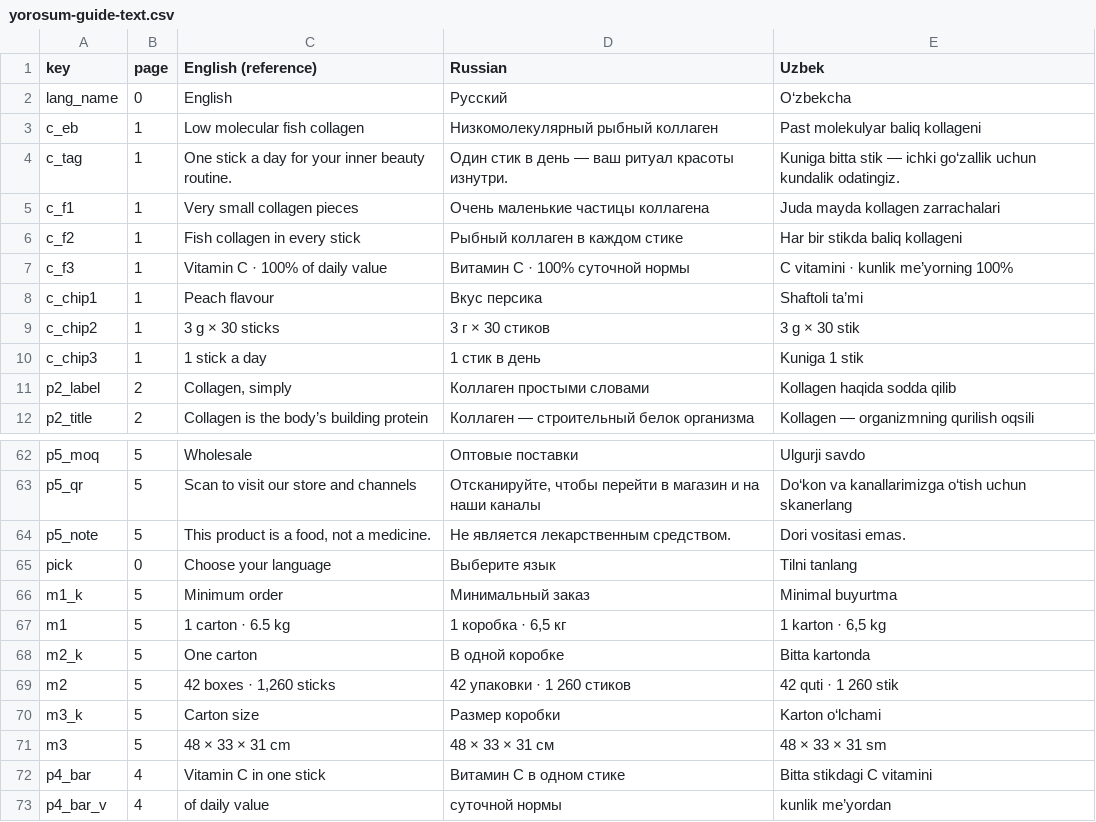
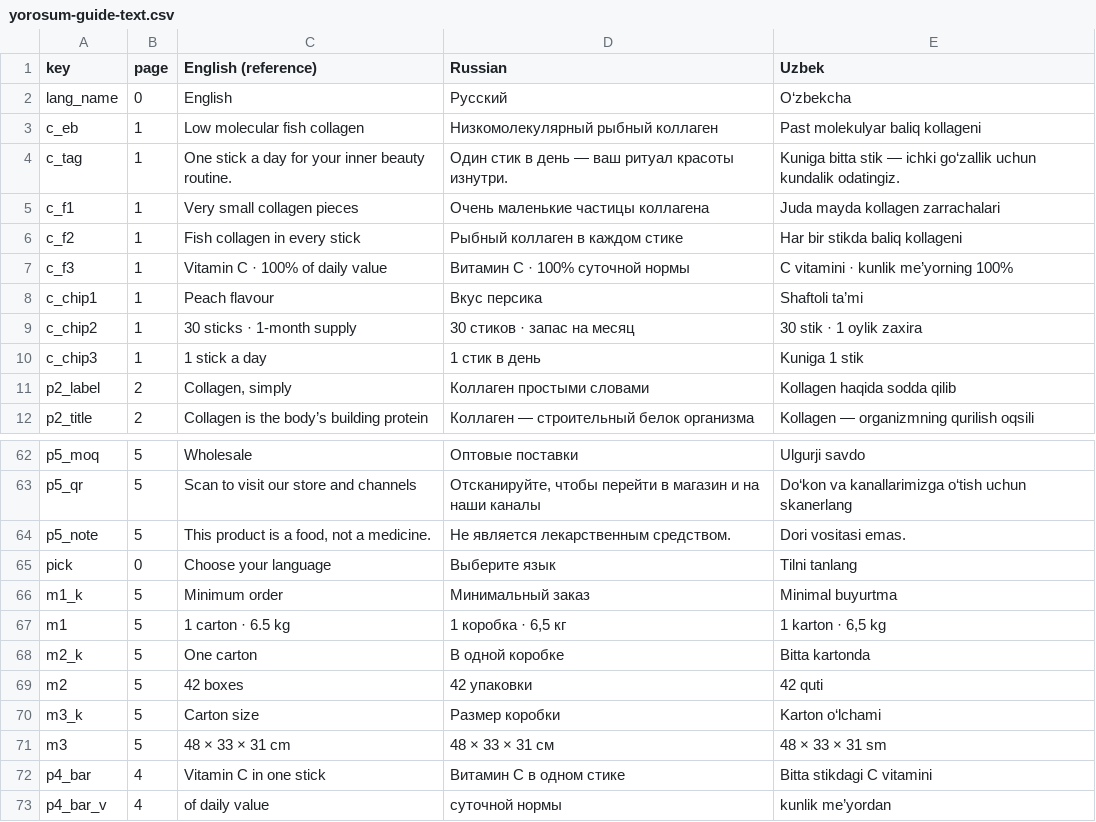
Before and after one commit to madina-cpu/Yorosum, a CSV file: catalogue/out/yorosum-guide-text.csv, drawn as a sheet; only a part is shown, gaps mark what is left out.

```diff
--- a/catalogue/out/yorosum-guide-text.csv
+++ b/catalogue/out/yorosum-guide-text.csv
@@ -8,3 +8,3 @@ c_f3,1,Vitamin C · 100% of daily value,Витамин C · 100% суточно
 c_chip1,1,Peach flavour,Вкус персика,Shaftoli ta’mi
-c_chip2,1,3 g × 30 sticks,3 г × 30 стиков,3 g × 30 stik
+c_chip2,1,30 sticks · 1-month supply,30 стиков · запас на месяц,30 stik · 1 oylik zaxira
 c_chip3,1,1 stick a day,1 стик в день,Kuniga 1 stik
@@ -68,3 +68,3 @@ m1,5,1 carton · 6.5 kg,"1 коробка · 6,5 кг","1 karton · 6,5 kg"
 m2_k,5,One carton,В одной коробке,Bitta kartonda
-m2,5,"42 boxes · 1,260 sticks",42 упаковки · 1 260 стиков,42 quti · 1 260 stik
+m2,5,42 boxes,42 упаковки,42 quti
 m3_k,5,Carton size,Размер коробки,Karton o‘lchami
```
Also changed, not shown: 7 other files.
